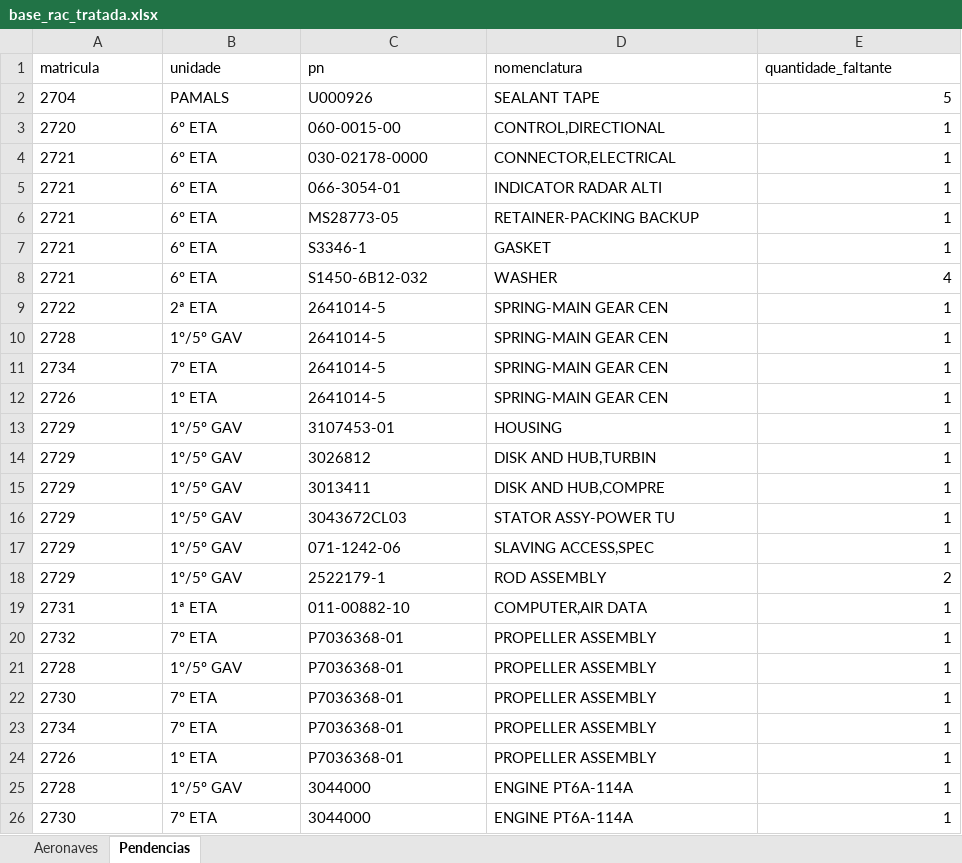
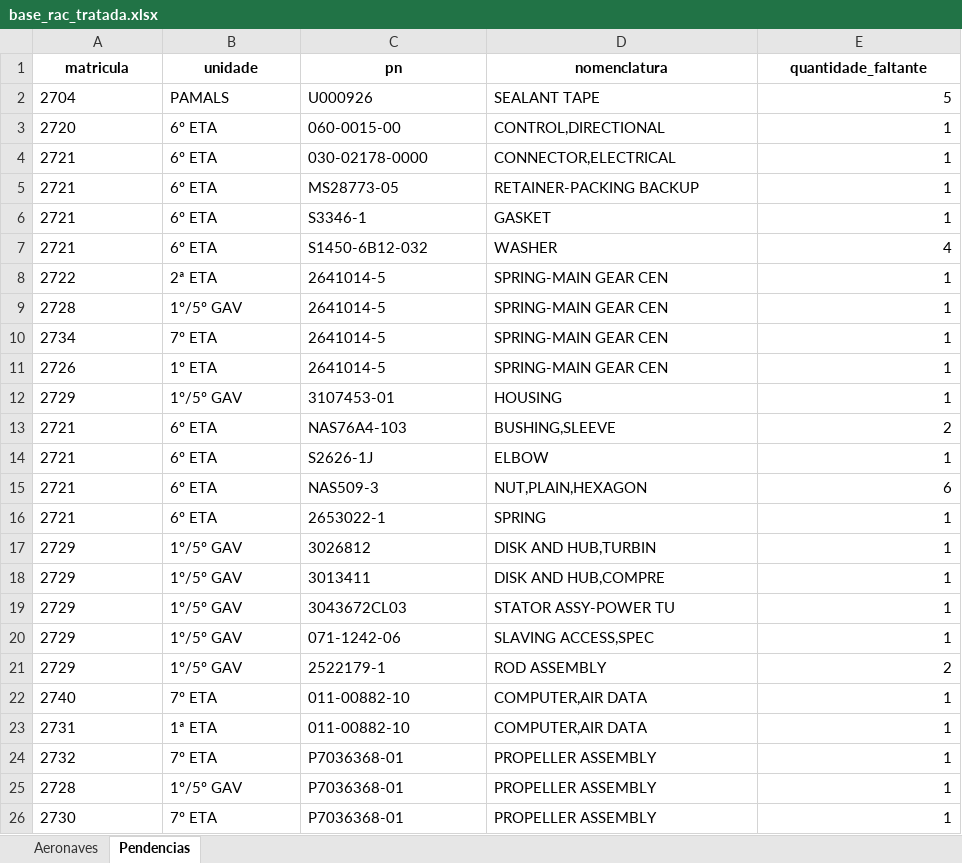
Before and after one commit to wallacedellaney/c98a-pamals, an Excel workbook: Coordenadoria/02_Dados_Tratados/base_rac_tratada.xlsx, sheet Pendencias, drawn as a sheet; only a part is shown; the shorter side is filled out with more unchanged rows; values as stored, in another font and other column widths than the file's, no borders; removed rows and columns are numbered as before the commit, all else as after; the diff names each change by its address in the sheet, - before the commit and + after, or states it on an @@ line.

```diff
--- a/Coordenadoria/02_Dados_Tratados/base_rac_tratada.xlsx (sheet Pendencias)
+++ b/Coordenadoria/02_Dados_Tratados/base_rac_tratada.xlsx (sheet Pendencias)
@@ A1:E1 bold: off → on, alignment: left → center @@
-row 5: 2721 | 6º ETA | 066-3054-01 | INDICATOR RADAR ALTI | 1
+row 13: 2721 | 6º ETA | NAS76A4-103 | BUSHING,SLEEVE | 2
+row 14: 2721 | 6º ETA | S2626-1J | ELBOW | 1
+row 15: 2721 | 6º ETA | NAS509-3 | NUT,PLAIN,HEXAGON | 6
+row 16: 2721 | 6º ETA | 2653022-1 | SPRING | 1
+row 22: 2740 | 7º ETA | 011-00882-10 | COMPUTER,AIR DATA | 1
```
Also changed, not shown: sheet Aeronaves, 3 other files.
